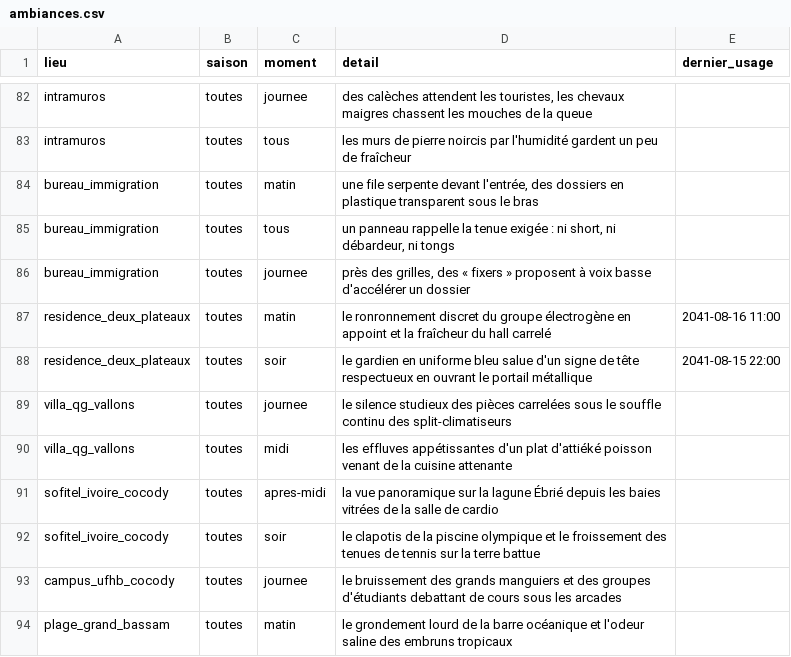
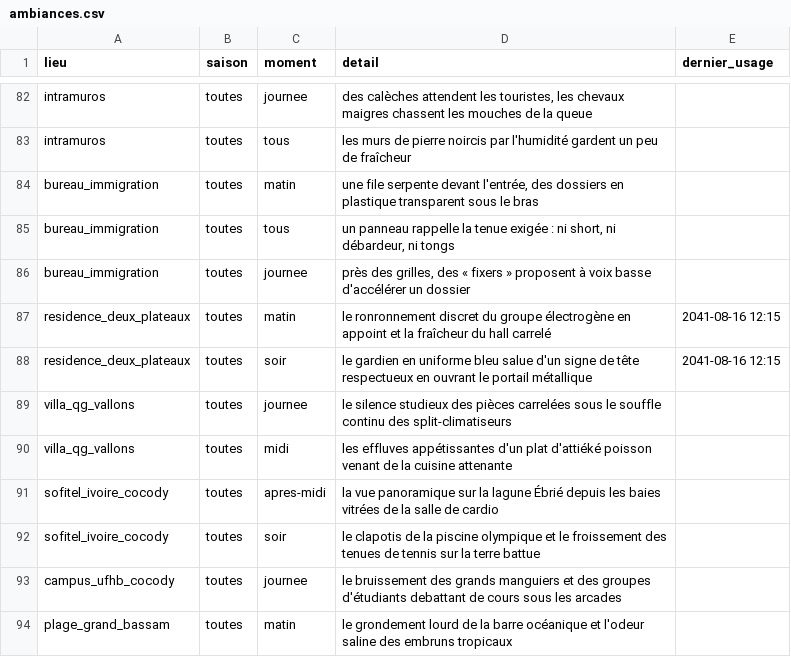
Before and after one commit to ossimiossimiwilliam10-cyber/simulation-william, a CSV file: donnees/ambiances.csv, drawn as a sheet; only a part is shown, gaps mark what is left out.

```diff
--- a/donnees/ambiances.csv
+++ b/donnees/ambiances.csv
@@ -86,4 +86,4 @@ bureau_immigration;toutes;tous;un panneau rappelle la tenue exigée : ni short,
 bureau_immigration;toutes;journee;près des grilles, des « fixers » proposent à voix basse d'accélérer un dossier;
-residence_deux_plateaux;toutes;matin;le ronronnement discret du groupe électrogène en appoint et la fraîcheur du hall carrelé;2041-08-16 11:00
-residence_deux_plateaux;toutes;soir;le gardien en uniforme bleu salue d'un signe de tête respectueux en ouvrant le portail métallique;2041-08-15 22:00
+residence_deux_plateaux;toutes;matin;le ronronnement discret du groupe électrogène en appoint et la fraîcheur du hall carrelé;2041-08-16 12:15
+residence_deux_plateaux;toutes;soir;le gardien en uniforme bleu salue d'un signe de tête respectueux en ouvrant le portail métallique;2041-08-16 12:15
 villa_qg_vallons;toutes;journee;le silence studieux des pièces carrelées sous le souffle continu des split-climatiseurs;
```
Also changed, not shown: etat/grand-livre.csv, 11 other files.
